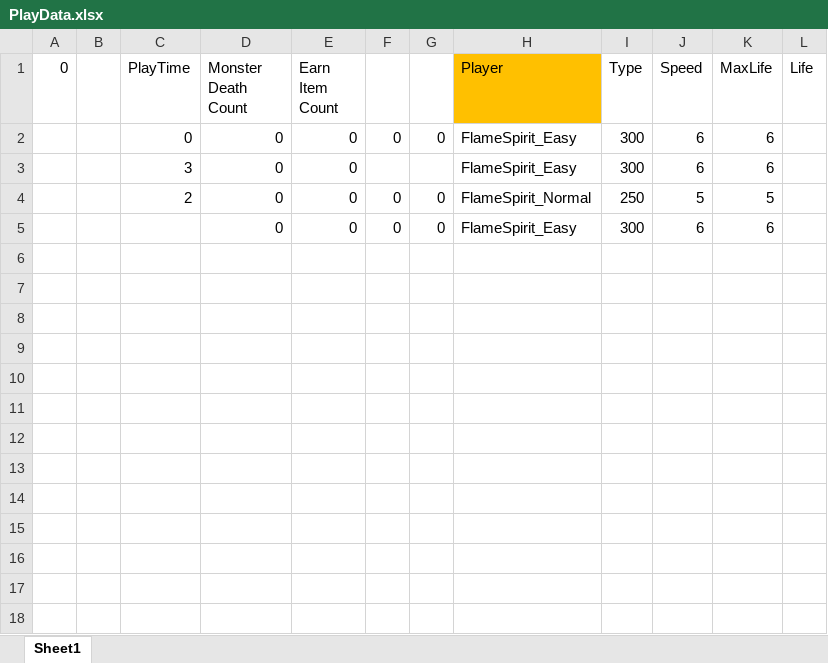
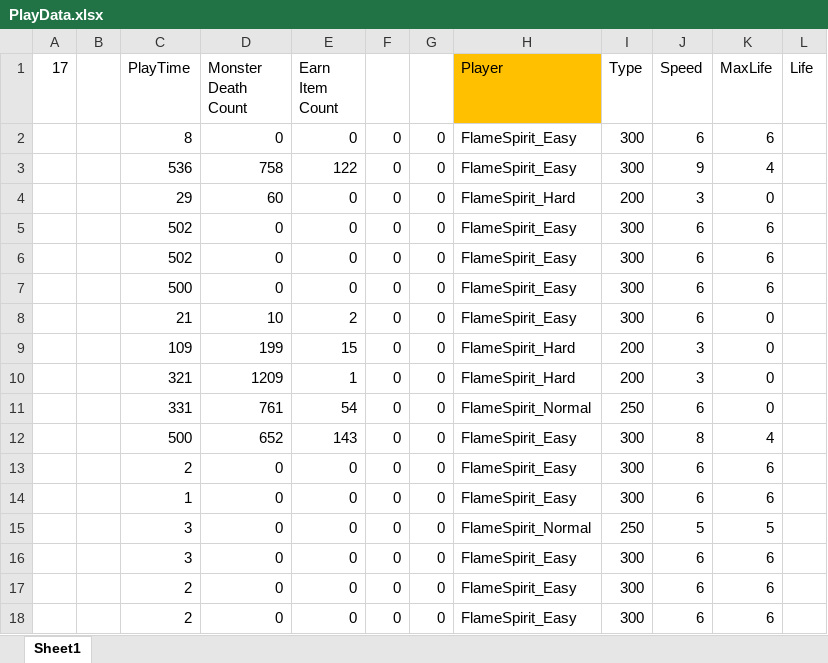
Before and after one commit to weariness00/Just-Run, an Excel workbook: Project/Data/PlayData.xlsx, sheet Sheet1, drawn as a sheet; values as stored, in another font and other column widths than the file's, no borders; addresses are those after the commit; the diff names each change by its address in the sheet, - before the commit and + after, or states it on an @@ line.

```diff
--- a/Project/Data/PlayData.xlsx (sheet Sheet1)
+++ b/Project/Data/PlayData.xlsx (sheet Sheet1)
-A1: 0
+A1: 17
-C2 (PlayTime): 0
+C2 (PlayTime): 8
+row 3:  |  | 536 | 758 | 122 | 0 | 0 | FlameSpirit_Easy | 300 | 9 | 4
+row 4:  |  | 29 | 60 | 0 | 0 | 0 | FlameSpirit_Hard | 200 | 3 | 0
-C5 (PlayTime): 3
+C5 (PlayTime): 502
-F5: (empty)
+F5: 0
-G5: (empty)
+G5: 0
+row 6:  |  | 502 | 0 | 0 | 0 | 0 | FlameSpirit_Easy | 300 | 6 | 6
+row 7:  |  | 500 | 0 | 0 | 0 | 0 | FlameSpirit_Easy | 300 | 6 | 6
+row 8:  |  | 21 | 10 | 2 | 0 | 0 | FlameSpirit_Easy | 300 | 6 | 0
+row 9:  |  | 109 | 199 | 15 | 0 | 0 | FlameSpirit_Hard | 200 | 3 | 0
+row 10:  |  | 321 | 1209 | 1 | 0 | 0 | FlameSpirit_Hard | 200 | 3 | 0
+row 11:  |  | 331 | 761 | 54 | 0 | 0 | FlameSpirit_Normal | 250 | 6 | 0
+row 12:  |  | 500 | 652 | 143 | 0 | 0 | FlameSpirit_Easy | 300 | 8 | 4
+row 13:  |  | 2 | 0 | 0 | 0 | 0 | FlameSpirit_Easy | 300 | 6 | 6
+row 14:  |  | 1 | 0 | 0 | 0 | 0 | FlameSpirit_Easy | 300 | 6 | 6
-C15 (PlayTime): 2
+C15 (PlayTime): 3
-C16 (PlayTime): (empty)
+C16 (PlayTime): 3
+row 17:  |  | 2 | 0 | 0 | 0 | 0 | FlameSpirit_Easy | 300 | 6 | 6
+row 18:  |  | 2 | 0 | 0 | 0 | 0 | FlameSpirit_Easy | 300 | 6 | 6
```
Also changed, not shown: 32 other files.
